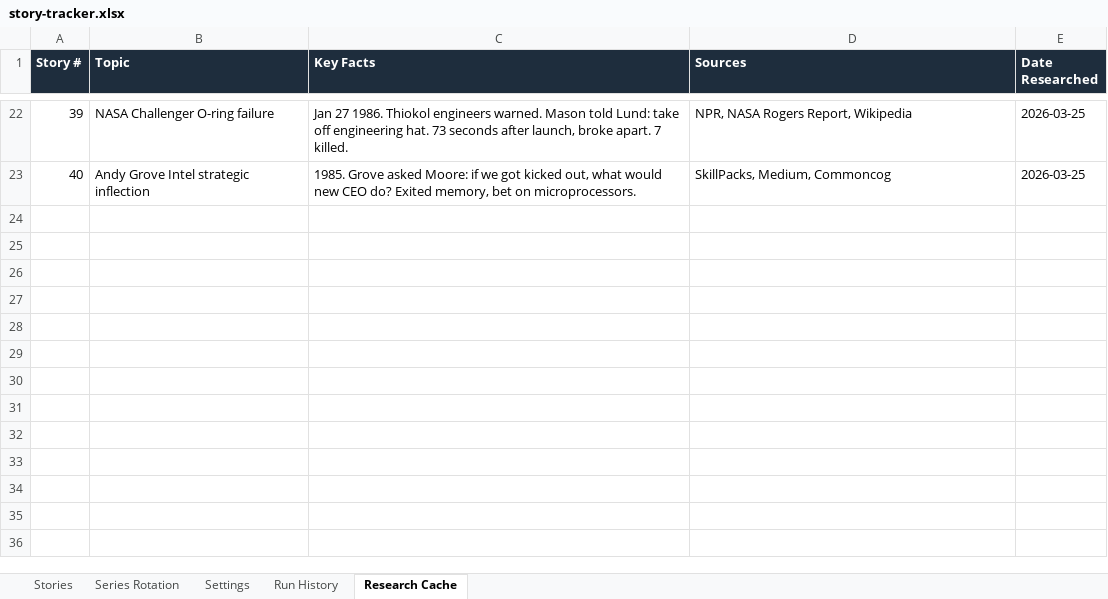
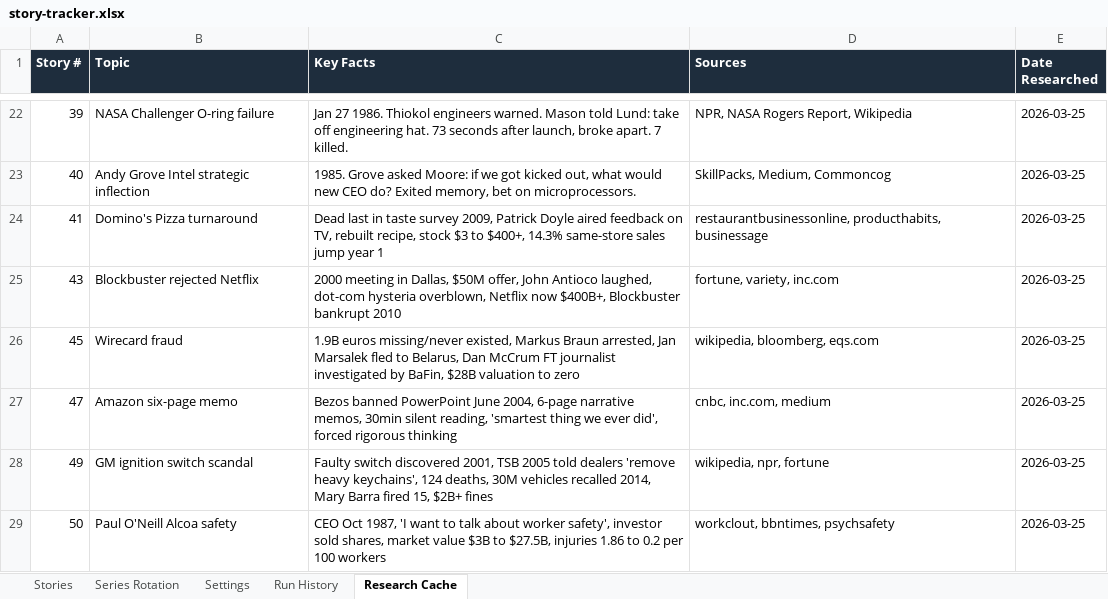
Before and after one commit to jonno-alt/social-images, an Excel workbook: data/carousel-factory/story-tracker.xlsx, sheet Research Cache, drawn as a sheet; only a part is shown, gaps mark what is left out; values as stored, in another font and other column widths than the file's, no borders; the diff names each change by its address in the sheet, - before the commit and + after, or states it on an @@ line.

```diff
--- a/data/carousel-factory/story-tracker.xlsx (sheet Research Cache)
+++ b/data/carousel-factory/story-tracker.xlsx (sheet Research Cache)
+row 24: 41 | Domino's Pizza turnaround | Dead last in taste survey 2009, Patrick Doyle aired feedback on TV, rebuilt recipe, stock $3 to $400+, 14.3% same-store sales jump year 1 | restaurantbusinessonline, producthabits, businessage | 2026-03-25
+row 25: 43 | Blockbuster rejected Netflix | 2000 meeting in Dallas, $50M offer, John Antioco laughed, dot-com hysteria overblown, Netflix now $400B+, Blockbuster bankrupt 2010 | fortune, variety, inc.com | 2026-03-25
+row 26: 45 | Wirecard fraud | 1.9B euros missing/never existed, Markus Braun arrested, Jan Marsalek fled to Belarus, Dan McCrum FT journalist investigated by BaFin, $28B valuation to zero | wikipedia, bloomberg, eqs.com | 2026-03-25
+row 27: 47 | Amazon six-page memo | Bezos banned PowerPoint June 2004, 6-page narrative memos, 30min silent reading, 'smartest thing we ever did', forced rigorous thinking | cnbc, inc.com, medium | 2026-03-25
+row 28: 49 | GM ignition switch scandal | Faulty switch discovered 2001, TSB 2005 told dealers 'remove heavy keychains', 124 deaths, 30M vehicles recalled 2014, Mary Barra fired 15, $2B+ fines | wikipedia, npr, fortune | 2026-03-25
+row 29: 50 | Paul O'Neill Alcoa safety | CEO Oct 1987, 'I want to talk about worker safety', investor sold shares, market value $3B to $27.5B, injuries 1.86 to 0.2 per 100 workers | workclout, bbntimes, psychsafety | 2026-03-25
```
Also changed, not shown: sheet Stories, sheet Series Rotation, sheet Run History, sheet Settings.
